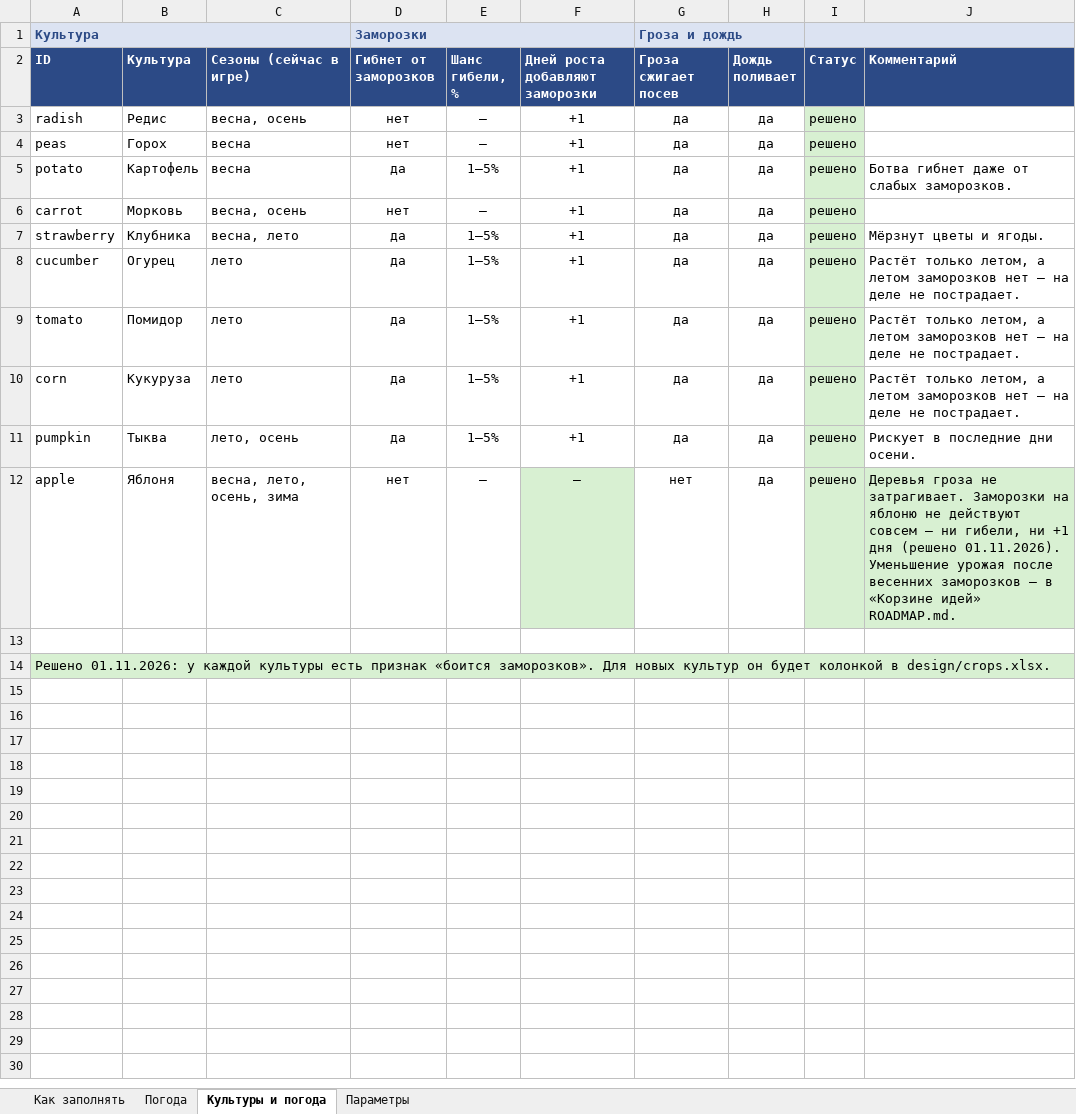
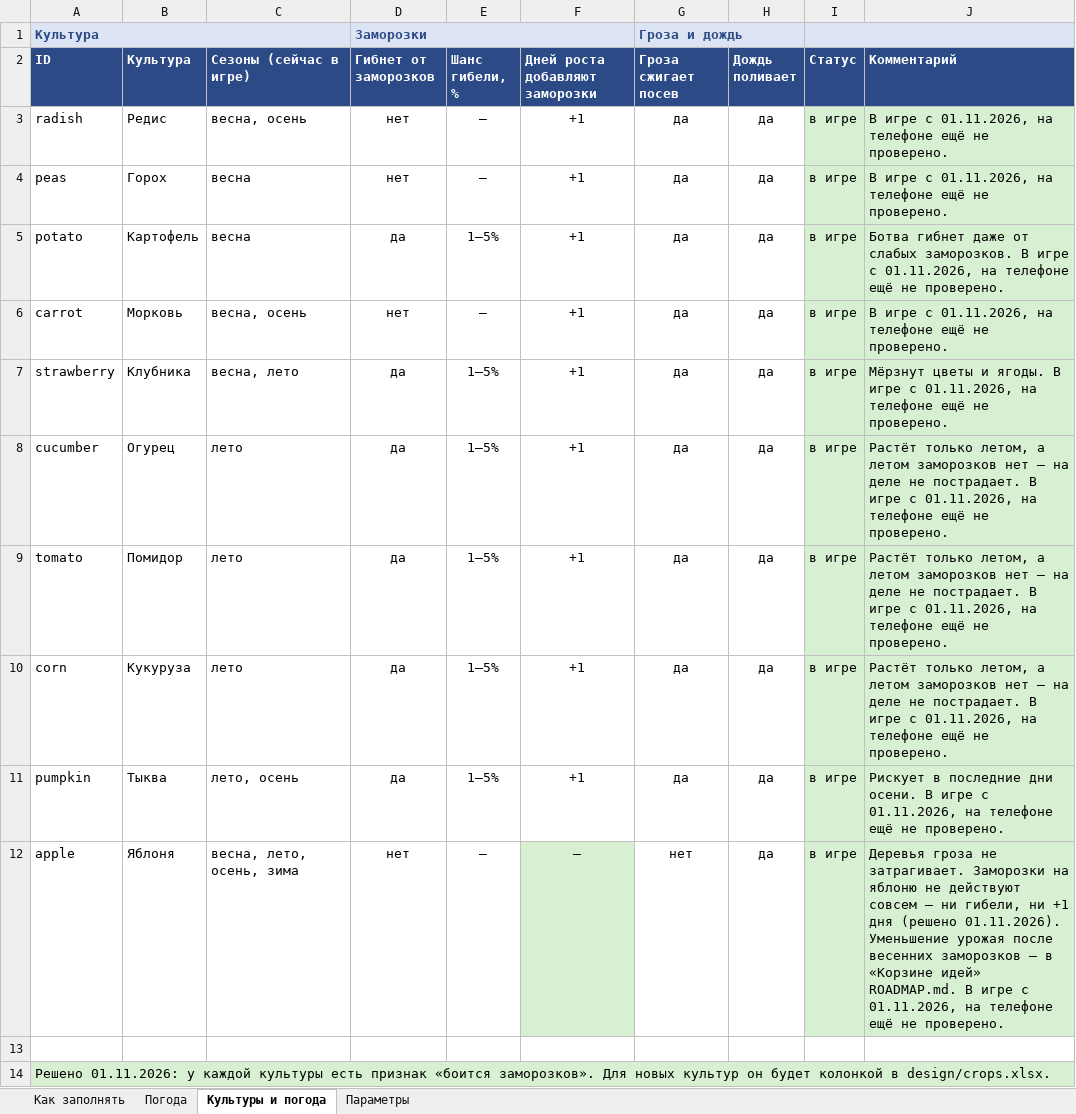
Before and after one commit to Japshinobi/Test, an Excel workbook: design/weather.xlsx, sheet Культуры и погода, drawn as a sheet; values as stored, in another font and other column widths than the file's, no borders; the diff names each change by its address in the sheet, - before the commit and + after, or states it on an @@ line.

```diff
--- a/design/weather.xlsx (sheet Культуры и погода)
+++ b/design/weather.xlsx (sheet Культуры и погода)
-I3:I12 (Статус): решено
+I3:I12 (Статус): в игре
-J3:J4 (Комментарий): (empty)
+J3:J4 (Комментарий): В игре с 01.11.2026, на телефоне ещё не проверено.
-J3:J11 fill: none
+J3:J11 fill: #D8F0D2
-J5 (Комментарий): …слабых заморозков.
+J5 (Комментарий): …слабых заморозков. В игре с 01.11.2026, на телефоне ещё не проверено.
-J6 (Комментарий): (empty)
+J6 (Комментарий): В игре с 01.11.2026, на телефоне ещё не проверено.
-J7 (Комментарий): …и ягоды.
+J7 (Комментарий): …и ягоды. В игре с 01.11.2026, на телефоне ещё не проверено.
-J8:J10 (Комментарий): …не пострадает.
+J8:J10 (Комментарий): …не пострадает. В игре с 01.11.2026, на телефоне ещё не проверено.
-J11 (Комментарий): …дни осени.
+J11 (Комментарий): …дни осени. В игре с 01.11.2026, на телефоне ещё не проверено.
-J12 (Комментарий): …идей» ROADMAP.md.
+J12 (Комментарий): …идей» ROADMAP.md. В игре с 01.11.2026, на телефоне ещё не проверено.
```
Also changed, not shown: sheet Параметры, sheet Погода, 3 other files.
